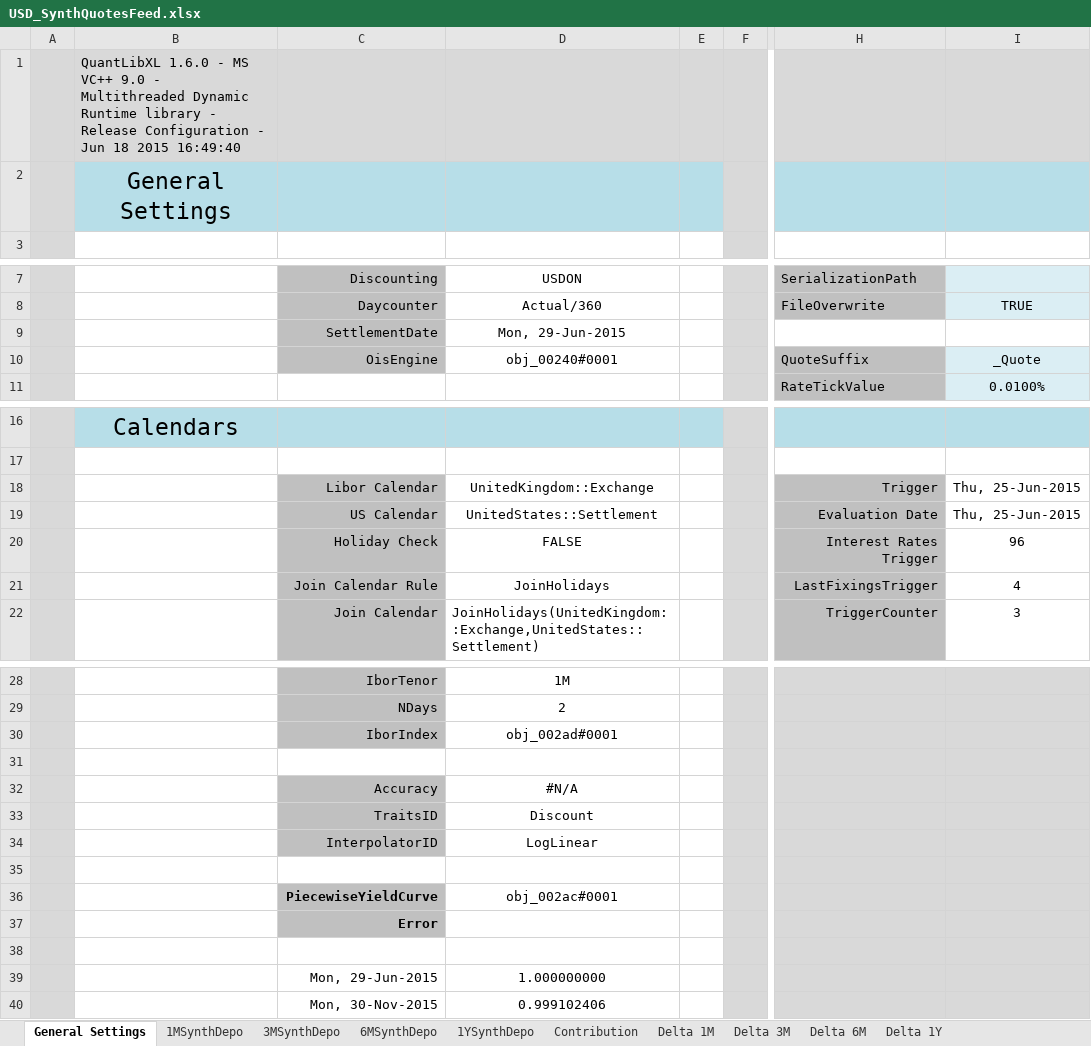
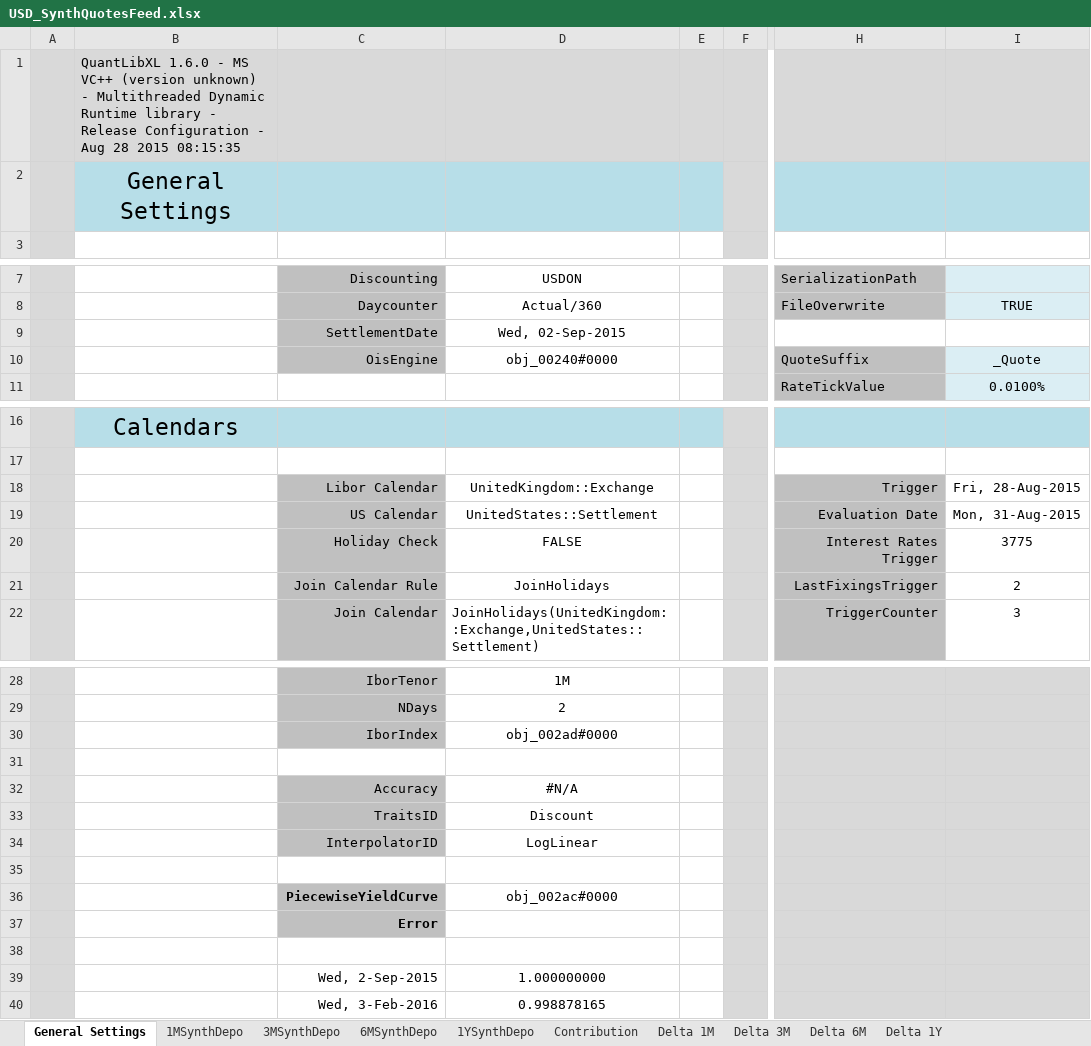
Before and after one commit to lballabio/quantlib-old, an Excel workbook: QuantLibXL/Data2/XLS/USD/USD_SynthQuotesFeed.xlsx, sheet General Settings, drawn as a sheet; only a part is shown, gaps mark what is left out; values as stored, in another font and other column widths than the file's, no borders; conditional formats not drawn; removed rows and columns are numbered as before the commit, all else as after; rows hold the shown columns only; the diff names each change by its address in the sheet, - before the commit and + after, or states it on an @@ line.

```diff
--- a/QuantLibXL/Data2/XLS/USD/USD_SynthQuotesFeed.xlsx (sheet General Settings)
+++ b/QuantLibXL/Data2/XLS/USD/USD_SynthQuotesFeed.xlsx (sheet General Settings)
-B1: …MS VC++ 9.0 - Multithreaded Dynamic Runtime library - Release Configuration - Jun 18 2015 16:49:40
+B1: …MS VC++ (version unknown) - Multithreaded Dynamic Runtime library - Release Configuration - Aug 28 2015 08:15:35
-D9: Mon, 29-Jun-2015
+D9: Wed, 02-Sep-2015
-D10: obj_00240#0001
+D10: obj_00240#0000
-I18: Thu, 25-Jun-2015
+I18: Fri, 28-Aug-2015
-I19: Thu, 25-Jun-2015
+I19: Mon, 31-Aug-2015
-I20: 96
+I20: 3775
-I21: 4
+I21: 2
-D30: obj_002ad#0001
+D30: obj_002ad#0000
-D36: obj_002ac#0001
+D36: obj_002ac#0000
-C39: Mon, 29-Jun-2015
+C39: Wed, 2-Sep-2015
-row 40:  |  | Mon, 30-Nov-2015 | 0.999102406
+row 40:  |  | Wed, 3-Feb-2016 | 0.998878165
```
Also changed, not shown: sheet 1YSynthDepo, sheet Delta 1Y, sheet Delta 3M, sheet Delta 6M, sheet 6MSynthDepo, sheet 3MSynthDepo, 5 more sheets, hidden cells, charts or pictures, 1 other file.
